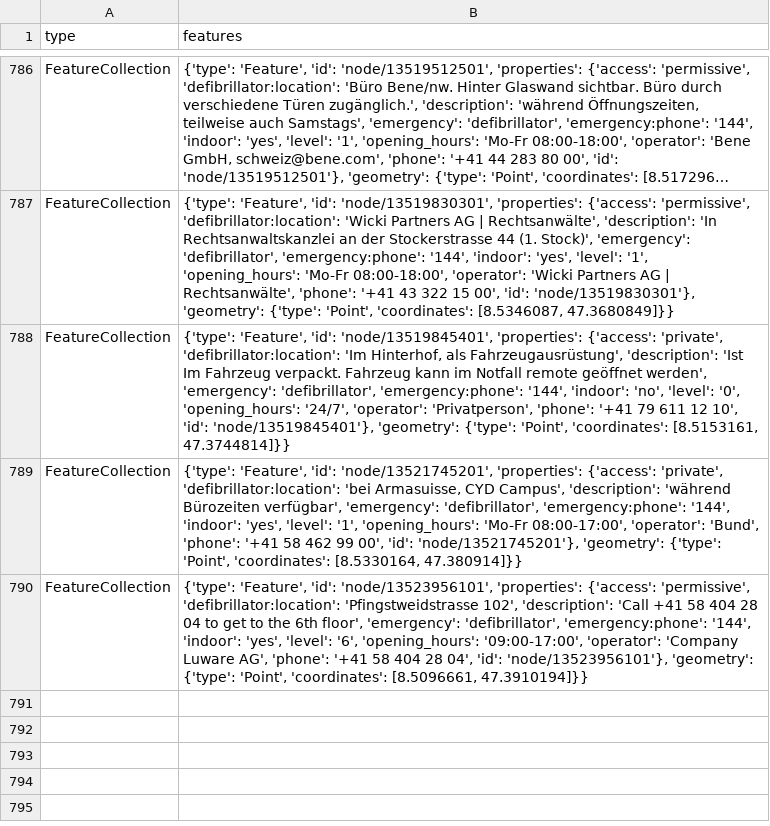
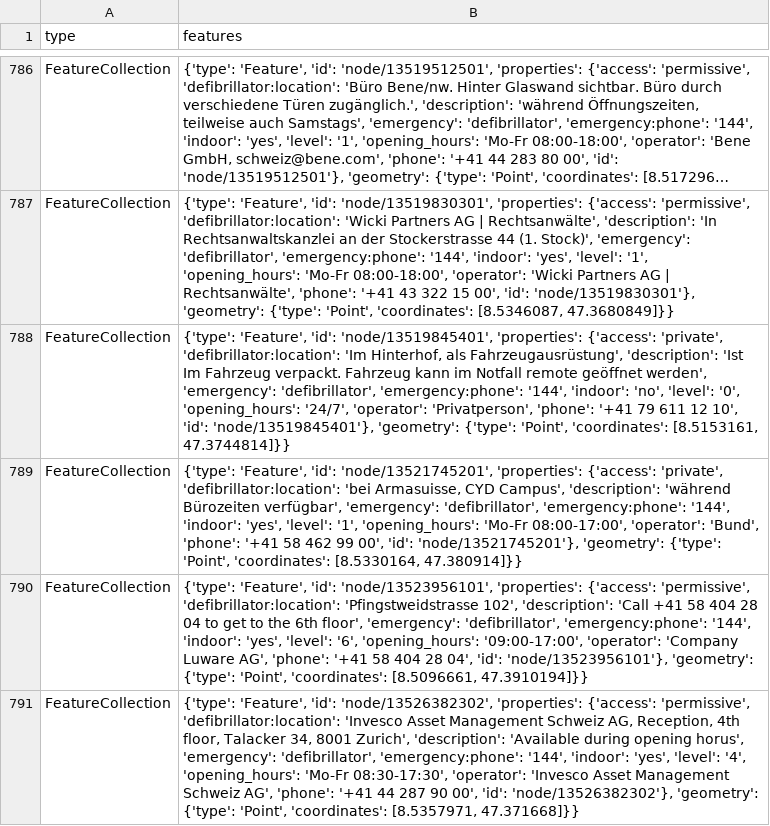
Before and after one commit to Vento-Nuenenen/defi_data, a CSV file: data/csv/defis_stadt_zh.csv, drawn as a sheet; only a part is shown, gaps mark what is left out; long unchanged cells end in …; the diff names each change by its address in the sheet, - before the commit and + after, or states it on an @@ line.

```diff
--- a/data/csv/defis_stadt_zh.csv
+++ b/data/csv/defis_stadt_zh.csv
+row 791: FeatureCollection | {'type': 'Feature', 'id': 'node/13526382302', 'properties': {'access': 'permissive', 'defibrillator:location': 'Invesco Asset Management Schweiz AG, Reception, 4th floor, Talacker 34, 8001 Zurich', 'description': 'Available during opening horus', 'emergency': 'defibrillator', 'emergency:phone': '144', 'indoor': 'yes', 'level': '4', 'opening_hours': 'Mo-Fr 08:30-17:30', 'operator': 'Invesco Asset Management Schweiz AG', 'phone': '+41 44 287 90 00', 'id': 'node/13526382302'}, 'geometry': {'type': 'Point', 'coordinates': [8.5357971, 47.371668]}}
```
Also changed, not shown: data/csv/defis_kt_ag.csv, data/csv/defis_kt_bl.csv, 6 other files.
